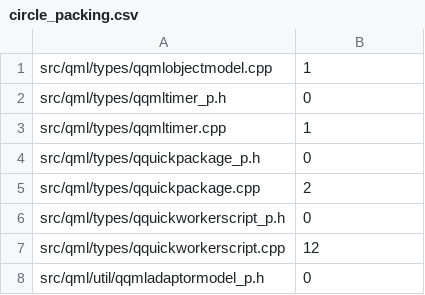
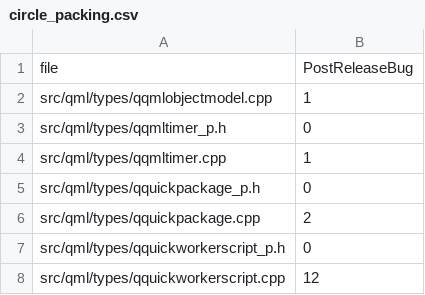
Before and after one commit to NathanWang201/CSV, a CSV file: circle_packing.csv, drawn as a sheet; only a part is shown; the shorter side is filled out with more unchanged rows.

Commit message:
Update circle_packing.csv

```diff
--- a/circle_packing.csv
+++ b/circle_packing.csv
@@ -1 +1,2 @@
+"file","PostReleaseBug"
 "src/qml/types/qqmlobjectmodel.cpp",1
```
